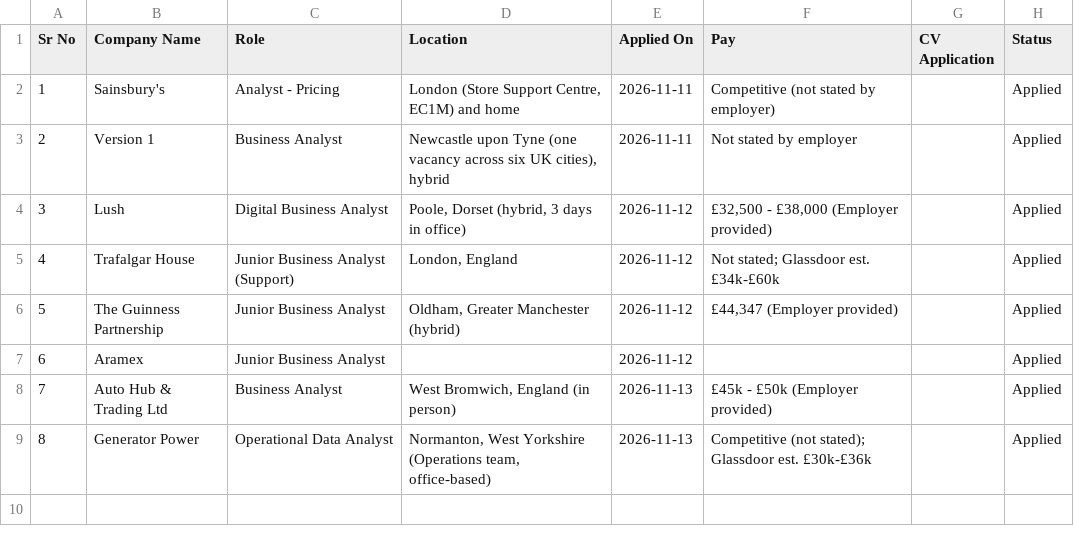
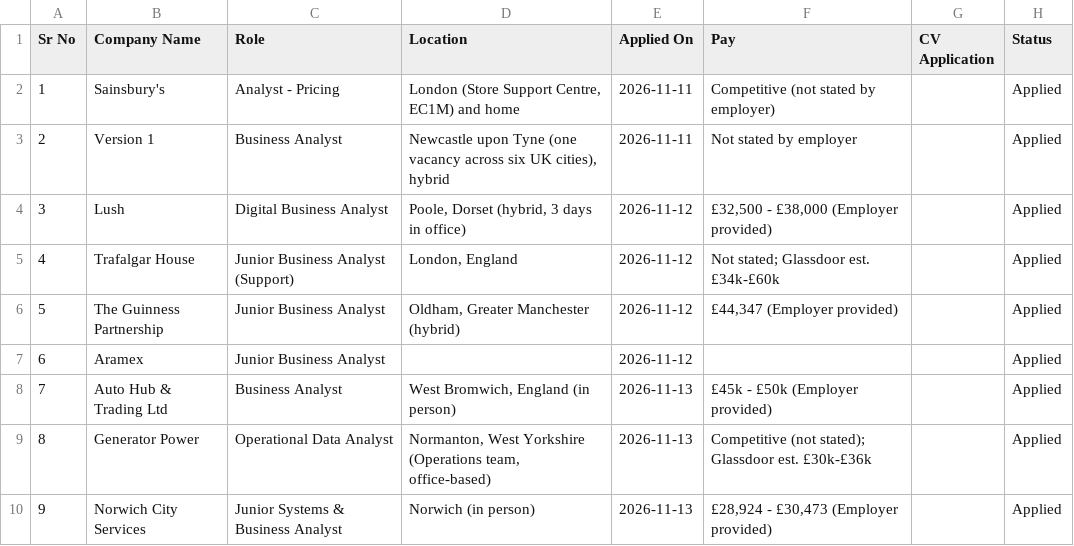
Before and after one commit to Drvptl2106/jobs, a CSV file: data/applied.csv, drawn as a sheet; the diff names each change by its address in the sheet, - before the commit and + after, or states it on an @@ line.

```diff
--- a/data/applied.csv
+++ b/data/applied.csv
+row 10: 9 | Norwich City Services | Junior Systems & Business Analyst | Norwich (in person) | 2026-11-13 | £28,924 - £30,473 (Employer provided) |  | Applied
```
Also changed, not shown: data/jobs.csv, 1 other file.
